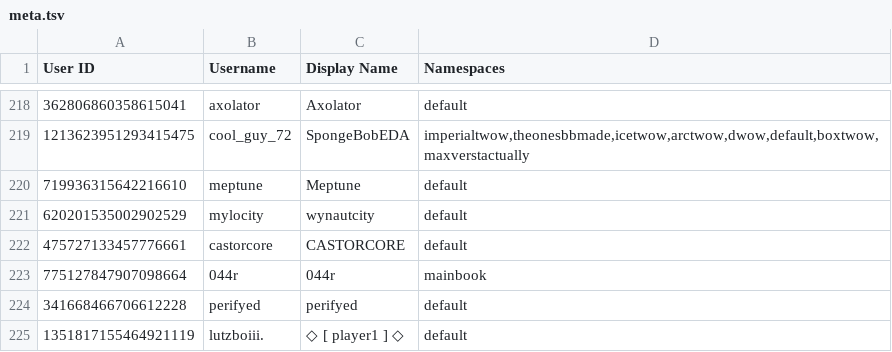
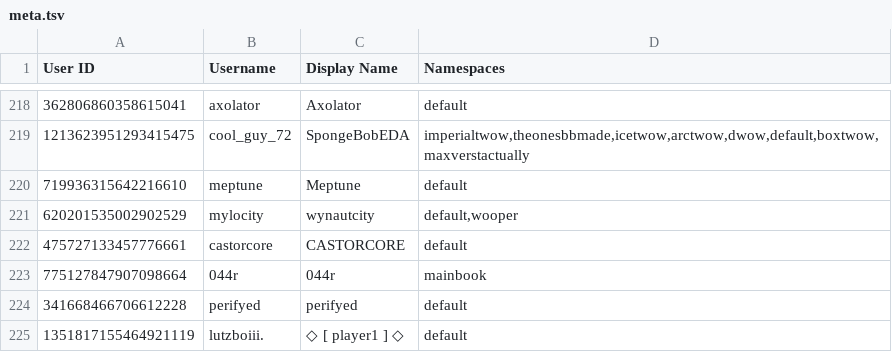
Before and after one commit to TWOW-Booksonas/twow-booksonas.github.io, a TSV file: meta.tsv, drawn as a sheet; only a part is shown, gaps mark what is left out.

Commit message:
Update Meta

```diff
--- a/meta.tsv
+++ b/meta.tsv
@@ -220,3 +220,3 @@ User ID	Username	Display Name	Namespaces
 719936315642216610	meptune	Meptune	default
-620201535002902529	mylocity	wynautcity	default
+620201535002902529	mylocity	wynautcity	default,wooper
 475727133457776661	castorcore	CASTORCORE	default
```
